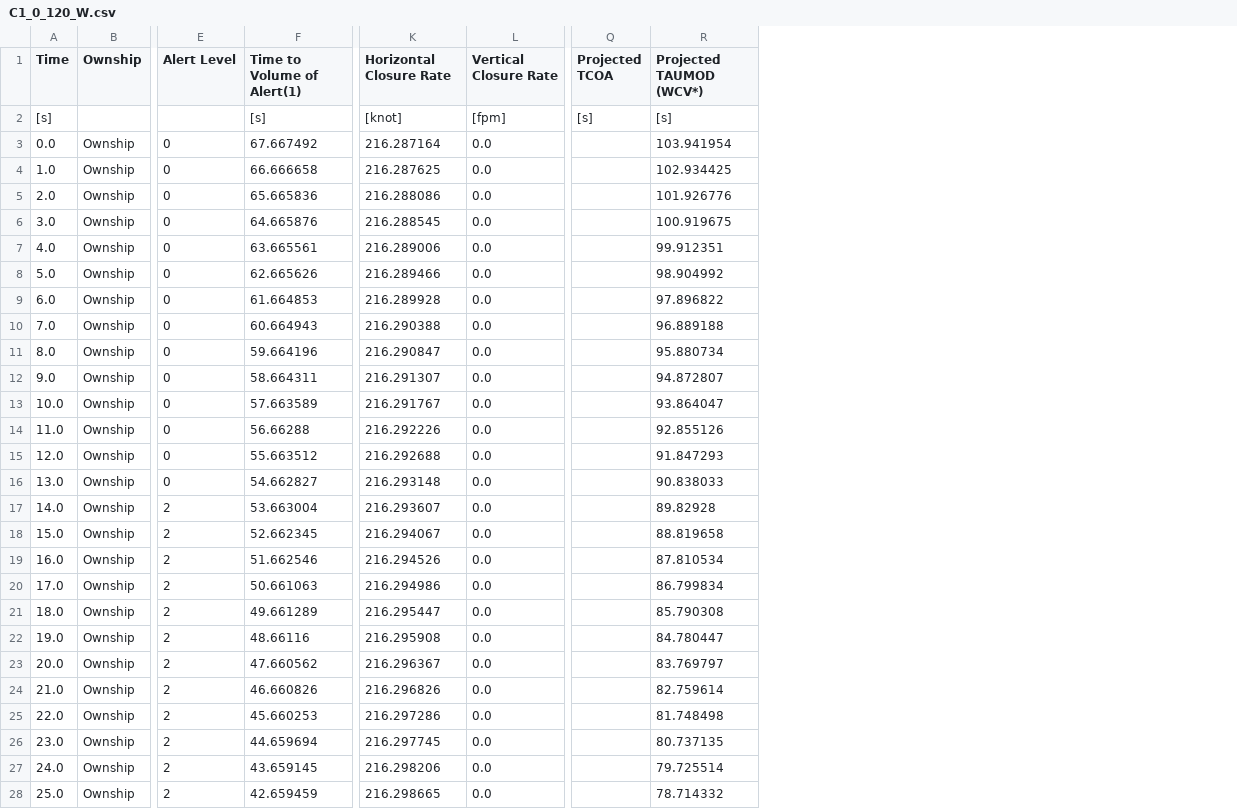
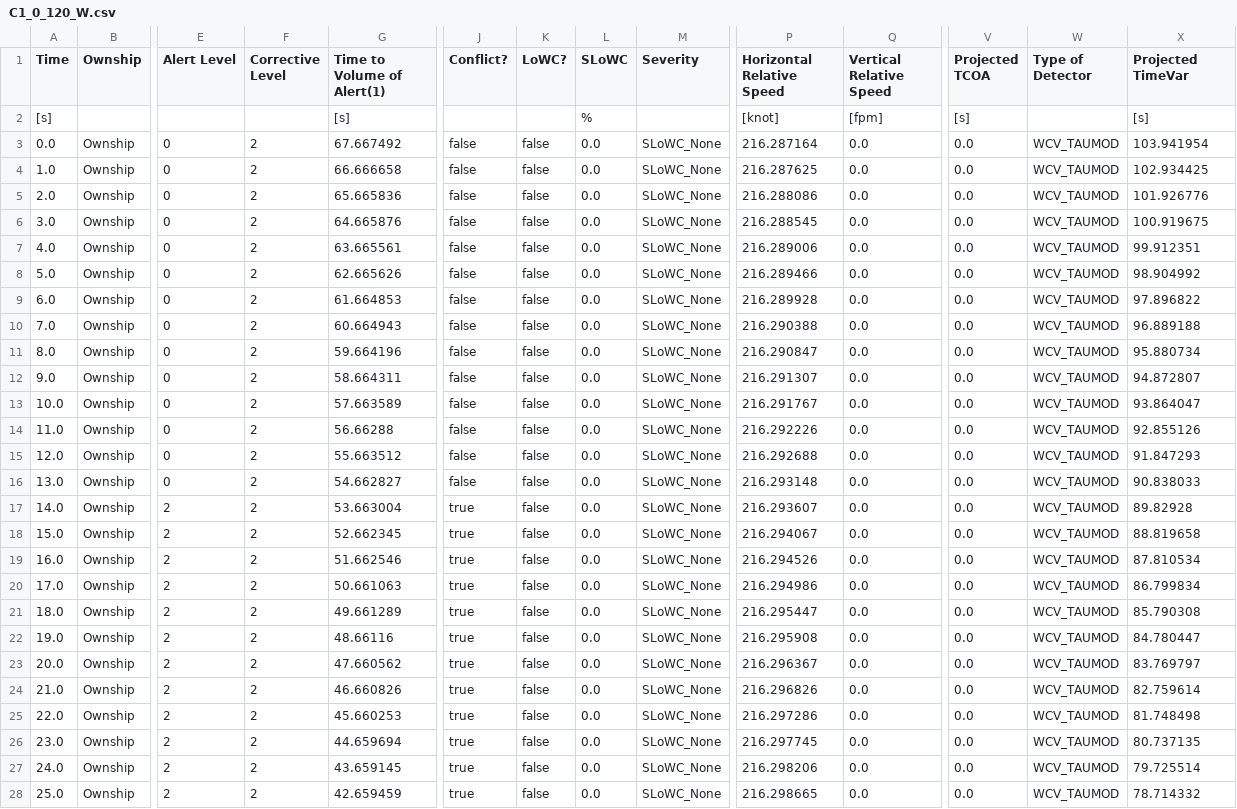
Before and after one commit to nasa/daidalus, a CSV file: Regression/gold/v2.0.4a/DO_365B_no_SUM/C1_0_120_W.csv, drawn as a sheet; only a part is shown, gaps mark what is left out; addresses are those after the commit; the diff covers the shown part only; the diff names each change by its address in the sheet, - before the commit and + after, or states it on an @@ line.

Commit message:
Added SLoWC computations (Severity of WellClear)

```diff
--- a/Regression/gold/v2.0.4a/DO_365B_no_SUM/C1_0_120_W.csv
+++ b/Regression/gold/v2.0.4a/DO_365B_no_SUM/C1_0_120_W.csv
+column F (Corrective Level), rows 3-28: all 2
+column J (Conflict?), rows 3-28: false | false | false | false | false | false | false | false | false | false | false | false | false | false | true | true | true | true | true | true | true | true | true | true | true | true
+column K (LoWC?), rows 3-28: all false
+column L (SLoWC), rows 2-28: % | 0.0 | 0.0 | 0.0 | 0.0 | 0.0 | 0.0 | 0.0 | 0.0 | 0.0 | 0.0 | 0.0 | 0.0 | 0.0 | 0.0 | 0.0 | 0.0 | 0.0 | 0.0 | 0.0 | 0.0 | 0.0 | 0.0 | 0.0 | 0.0 | 0.0 | 0.0
+column M (Severity), rows 3-28: all SLoWC_None
+column W (Type of Detector), rows 3-28: all WCV_TAUMOD
-P1: Horizontal Closure Rate
+P1: Horizontal Relative Speed
-Q1: Vertical Closure Rate
+Q1: Vertical Relative Speed
-X1: Projected TAUMOD (WCV*)
+X1: Projected TimeVar
-V3:V28 (Projected TCOA): (empty)
+V3:V28 (Projected TCOA): 0.0
```
Also changed, not shown: 95 edited cells elsewhere in this file, Regression/gold/v2.0.4a/DO_365B_no_SUM/C1_0_120.csv, Regression/gold/v2.0.4a/DO_365B_no_SUM/H0_0_120a.csv, 17 other files.
